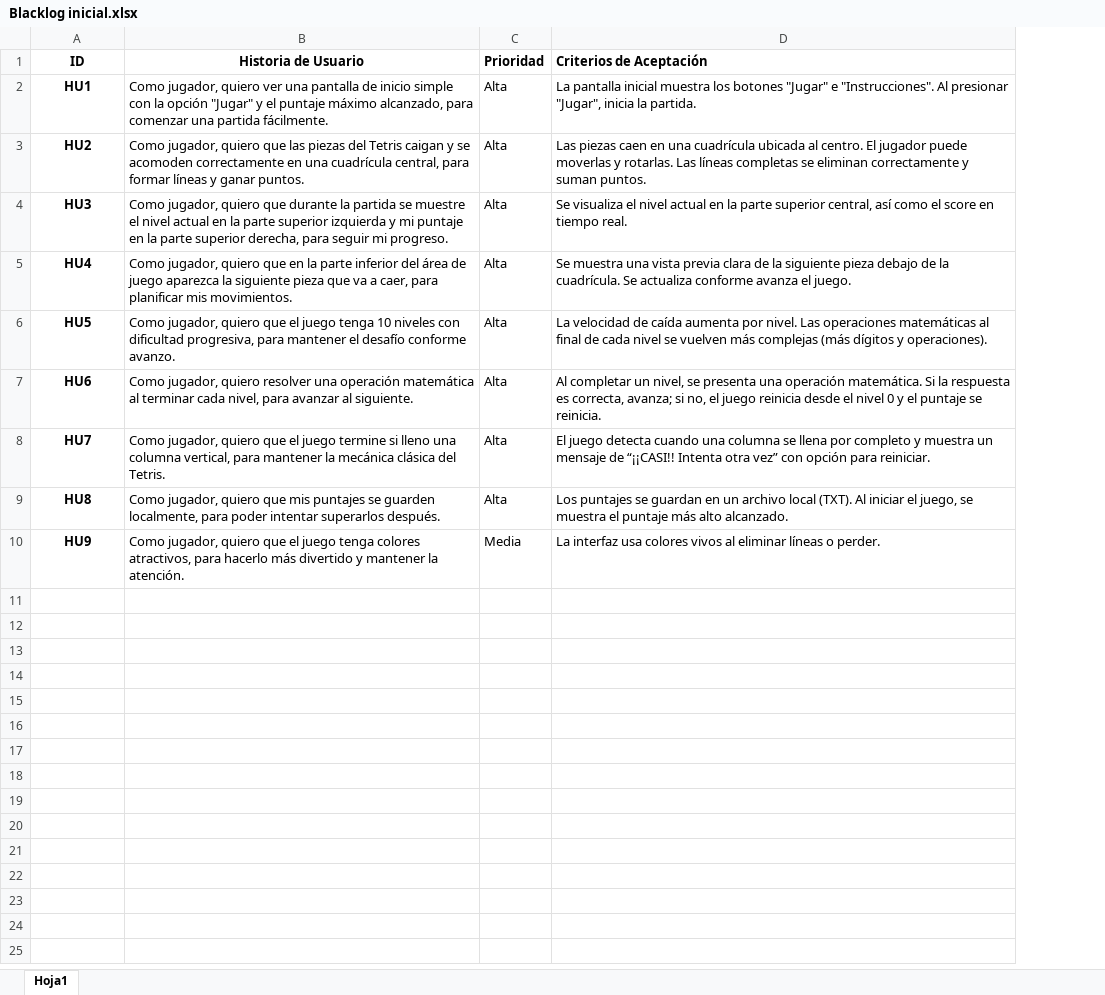
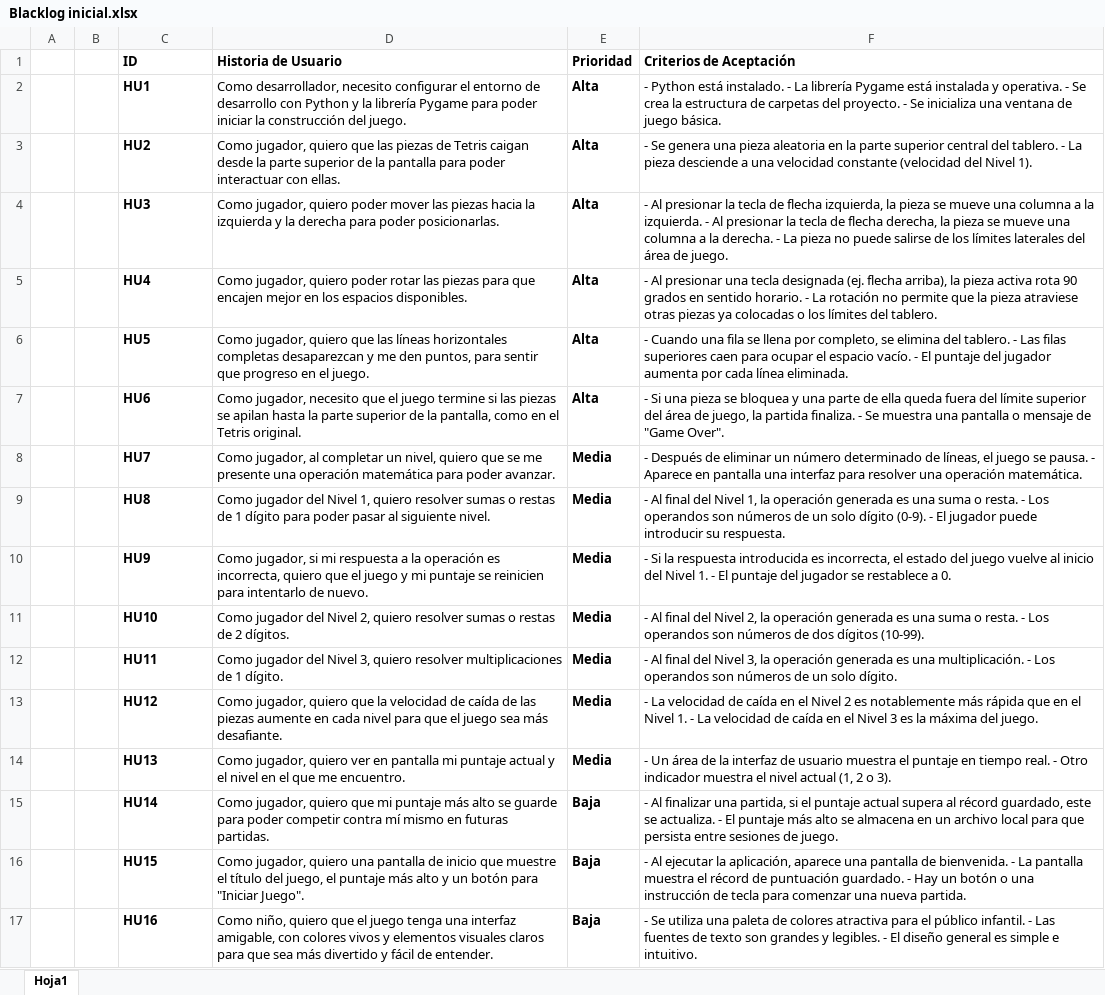
Before and after one commit to AdrielGC/Tetris-Educativo, an Excel workbook: docs/Blacklog inicial.xlsx, sheet Hoja1, drawn as a sheet; values as stored, in another font and other column widths than the file's, no borders; addresses are those after the commit; the diff names each change by its address in the sheet, - before the commit and + after, or states it on an @@ line.

Commit message:
Actualizar archivos corregidos de documentación

```diff
--- a/docs/Blacklog inicial.xlsx (sheet Hoja1)
+++ b/docs/Blacklog inicial.xlsx (sheet Hoja1)
+column A, empty
+column B, empty
-C1:D1 alignment: center
+C1:D1 alignment: left
-C2:C10 alignment: center
+C2:C10 alignment: left
-D2 (Historia de Usuario): Como jugador, quiero ver una pantalla de inicio simple con la opción "Jugar" y el puntaje máximo alcanzado, para comenzar una partida fácilmente.
+D2 (Historia de Usuario): Como desarrollador, necesito configurar el entorno de desarrollo con Python y la librería Pygame para poder iniciar la construcción del juego.
-E2:E10 bold: off
+E2:E10 bold: on
-F2 (Criterios de Aceptación): La pantalla inicial muestra los botones "Jugar" e "Instrucciones". Al presionar "Jugar", inicia la partida.
+F2 (Criterios de Aceptación): - Python está instalado. - La librería Pygame está instalada y operativa. - Se crea la estructura de carpetas del proyecto. - Se inicializa una ventana de juego básica.
-D3 (Historia de Usuario): …las piezas del Tetris caigan y se acomoden correctamente en una cuadrícula central, para formar líneas y ganar puntos.
+D3 (Historia de Usuario): …las piezas de Tetris caigan desde la parte superior de la pantalla para poder interactuar con ellas.
-F3 (Criterios de Aceptación): Las piezas caen en una cuadrícula ubicada al centro. El jugador puede moverlas y rotarlas. Las líneas completas se eliminan correctamente y suman puntos.
+F3 (Criterios de Aceptación): - Se genera una pieza aleatoria en la parte superior central del tablero. - La pieza desciende a una velocidad constante (velocidad del Nivel 1).
-D4 (Historia de Usuario): …jugador, quiero que durante la partida se muestre el nivel actual en la parte superior izquierda y mi puntaje en la parte superior derecha, para seguir mi progreso.
+D4 (Historia de Usuario): …jugador, quiero poder mover las piezas hacia la izquierda y la derecha para poder posicionarlas.
-F4 (Criterios de Aceptación): Se visualiza el nivel actual en la parte superior central, así como el score en tiempo real.
+F4 (Criterios de Aceptación): - Al presionar la tecla de flecha izquierda, la pieza se mueve una columna a la izquierda. - Al presionar la tecla de flecha derecha, la pieza se mueve una columna a la derecha. - La pieza no puede salirse de los límites laterales del área de juego.
-D5 (Historia de Usuario): …jugador, quiero que en la parte inferior del área de juego aparezca la siguiente pieza que va a caer, para planificar mis movimientos.
+D5 (Historia de Usuario): …jugador, quiero poder rotar las piezas para que encajen mejor en los espacios disponibles.
-F5 (Criterios de Aceptación): Se muestra una vista previa clara de la siguiente pieza debajo de la cuadrícula. Se actualiza conforme avanza el juego.
+F5 (Criterios de Aceptación): - Al presionar una tecla designada (ej. flecha arriba), la pieza activa rota 90 grados en sentido horario. - La rotación no permite que la pieza atraviese otras piezas ya colocadas o los límites del tablero.
-D6 (Historia de Usuario): …quiero que el juego tenga 10 niveles con dificultad progresiva, para mantener el desafío conforme avanzo.
+D6 (Historia de Usuario): …quiero que las líneas horizontales completas desaparezcan y me den puntos, para sentir que progreso en el juego.
-F6 (Criterios de Aceptación): La velocidad de caída aumenta por nivel. Las operaciones matemáticas al final de cada nivel se vuelven más complejas (más dígitos y operaciones).
+F6 (Criterios de Aceptación): - Cuando una fila se llena por completo, se elimina del tablero. - Las filas superiores caen para ocupar el espacio vacío. - El puntaje del jugador aumenta por cada línea eliminada.
-D7 (Historia de Usuario): Como jugador, quiero resolver una operación matemática al terminar cada nivel, para avanzar al siguiente.
+D7 (Historia de Usuario): Como jugador, necesito que el juego termine si las piezas se apilan hasta la parte superior de la pantalla, como en el Tetris original.
-F7 (Criterios de Aceptación): Al completar un nivel, se presenta una operación matemática. Si la respuesta es correcta, avanza; si no, el juego reinicia desde el nivel 0 y el puntaje se reinicia.
+F7 (Criterios de Aceptación): - Si una pieza se bloquea y una parte de ella queda fuera del límite superior del área de juego, la partida finaliza. - Se muestra una pantalla o mensaje de "Game Over".
-D8 (Historia de Usuario): Como jugador, quiero que el juego termine si lleno una columna vertical, para mantener la mecánica clásica del Tetris.
+D8 (Historia de Usuario): Como jugador, al completar un nivel, quiero que se me presente una operación matemática para poder avanzar.
-E8:E9 (Prioridad): Alta
+E8:E9 (Prioridad): Media
-F8 (Criterios de Aceptación): El juego detecta cuando una columna se llena por completo y muestra un mensaje de “¡¡CASI!! Intenta otra vez” con opción para reiniciar.
+F8 (Criterios de Aceptación): - Después de eliminar un número determinado de líneas, el juego se pausa. - Aparece en pantalla una interfaz para resolver una operación matemática.
-D9 (Historia de Usuario): Como jugador, quiero que mis puntajes se guarden localmente, para poder intentar superarlos después.
+D9 (Historia de Usuario): Como jugador del Nivel 1, quiero resolver sumas o restas de 1 dígito para poder pasar al siguiente nivel.
-F9 (Criterios de Aceptación): Los puntajes se guardan en un archivo local (TXT). Al iniciar el juego, se muestra el puntaje más alto alcanzado.
+F9 (Criterios de Aceptación): - Al final del Nivel 1, la operación generada es una suma o resta. - Los operandos son números de un solo dígito (0-9). - El jugador puede introducir su respuesta.
-D10 (Historia de Usuario): Como jugador, quiero que el juego tenga colores atractivos, para hacerlo más divertido y mantener la atención.
+D10 (Historia de Usuario): Como jugador, si mi respuesta a la operación es incorrecta, quiero que el juego y mi puntaje se reinicien para intentarlo de nuevo.
-F10 (Criterios de Aceptación): La interfaz usa colores vivos al eliminar líneas o perder.
+F10 (Criterios de Aceptación): - Si la respuesta introducida es incorrecta, el estado del juego vuelve al inicio del Nivel 1. - El puntaje del jugador se restablece a 0.
+row 11:  |  | HU10 | Como jugador del Nivel 2, quiero resolver sumas o restas de 2 dígitos. | Media | - Al final del Nivel 2, la operación generada es una suma o resta. - Los operandos son números de dos dígitos (10-99).
+row 12:  |  | HU11 | Como jugador del Nivel 3, quiero resolver multiplicaciones de 1 dígito. | Media | - Al final del Nivel 3, la operación generada es una multiplicación. - Los operandos son números de un solo dígito.
+row 13:  |  | HU12 | Como jugador, quiero que la velocidad de caída de las piezas aumente en cada nivel para que el juego sea más desafiante. | Media | - La velocidad de caída en el Nivel 2 es notablemente más rápida que en el Nivel 1. - La velocidad de caída en el Nivel 3 es la máxima del juego.
+row 14:  |  | HU13 | Como jugador, quiero ver en pantalla mi puntaje actual y el nivel en el que me encuentro. | Media | - Un área de la interfaz de usuario muestra el puntaje en tiempo real. - Otro indicador muestra el nivel actual (1, 2 o 3).
+row 15:  |  | HU14 | Como jugador, quiero que mi puntaje más alto se guarde para poder competir contra mí mismo en futuras partidas. | Baja | - Al finalizar una partida, si el puntaje actual supera al récord guardado, este se actualiza. - El puntaje más alto se almacena en un archivo local para que persista entre sesiones de juego.
+row 16:  |  | HU15 | Como jugador, quiero una pantalla de inicio que muestre el título del juego, el puntaje más alto y un botón para "Iniciar Juego". | Baja | - Al ejecutar la aplicación, aparece una pantalla de bienvenida. - La pantalla muestra el récord de puntuación guardado. - Hay un botón o una instrucción de tecla para comenzar una nueva partida.
+row 17:  |  | HU16 | Como niño, quiero que el juego tenga una interfaz amigable, con colores vivos y elementos visuales claros para que sea más divertido y fácil de entender. | Baja | - Se utiliza una paleta de colores atractiva para el público infantil. - Las fuentes de texto son grandes y legibles. - El diseño general es simple e intuitivo.
```
Also changed, not shown: docs/Cronograma de Actividades Completo.xlsx, 1 other file.
